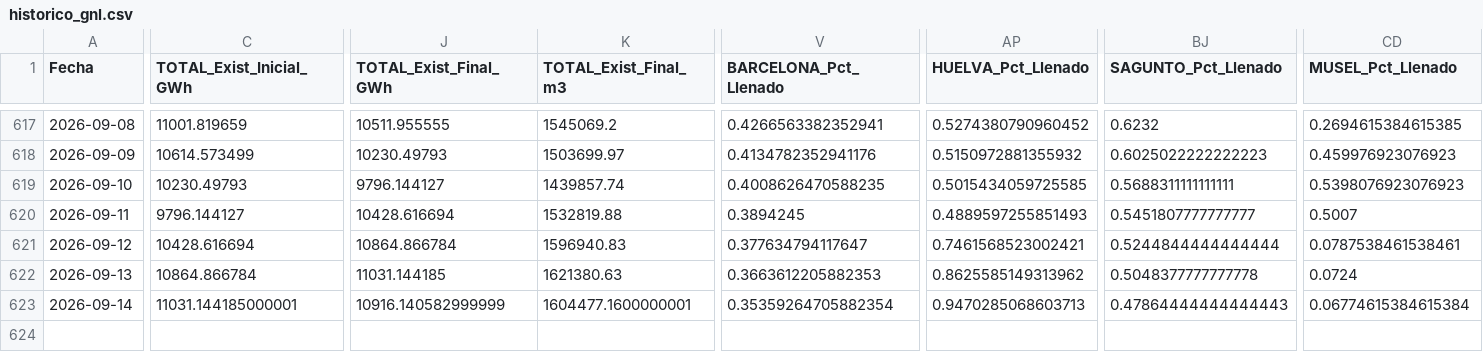
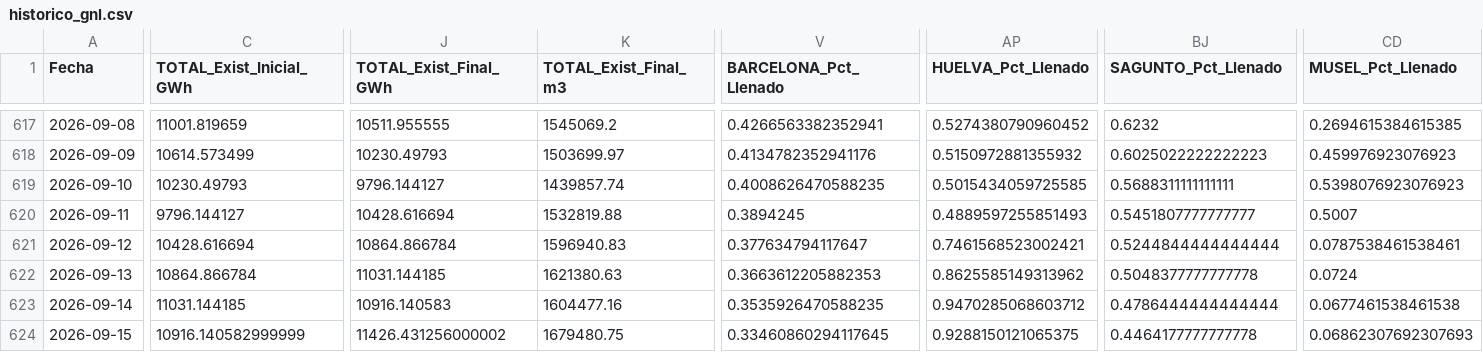
Before and after one commit to javiglejun/Enagas_GNL, a CSV file: historico_gnl.csv, drawn as a sheet; only a part is shown, gaps mark what is left out; rows hold the shown columns only; the diff names each change by its address in the sheet, - before the commit and + after, or states it on an @@ line.

```diff
--- a/historico_gnl.csv
+++ b/historico_gnl.csv
-C623 (TOTAL_Exist_Inicial_GWh): 11031.144185000001
+C623 (TOTAL_Exist_Inicial_GWh): 11031.144185
-J623 (TOTAL_Exist_Final_GWh): 10916.140582999999
+J623 (TOTAL_Exist_Final_GWh): 10916.140583
-K623 (TOTAL_Exist_Final_m3): 1604477.1600000001
+K623 (TOTAL_Exist_Final_m3): 1604477.16
-V623 (BARCELONA_Pct_Llenado): 0.35359264705882354
+V623 (BARCELONA_Pct_Llenado): 0.3535926470588235
-AP623 (HUELVA_Pct_Llenado): 0.9470285068603713
+AP623 (HUELVA_Pct_Llenado): 0.9470285068603712
-BJ623 (SAGUNTO_Pct_Llenado): 0.47864444444444443
+BJ623 (SAGUNTO_Pct_Llenado): 0.4786444444444444
-CD623 (MUSEL_Pct_Llenado): 0.06774615384615384
+CD623 (MUSEL_Pct_Llenado): 0.0677461538461538
+row 624: 2026-09-15 | 10916.140582999999 | 11426.431256000002 | 1679480.75 | 0.33460860294117645 | 0.9288150121065375 | 0.4464177777777778 | 0.06862307692307693
```
